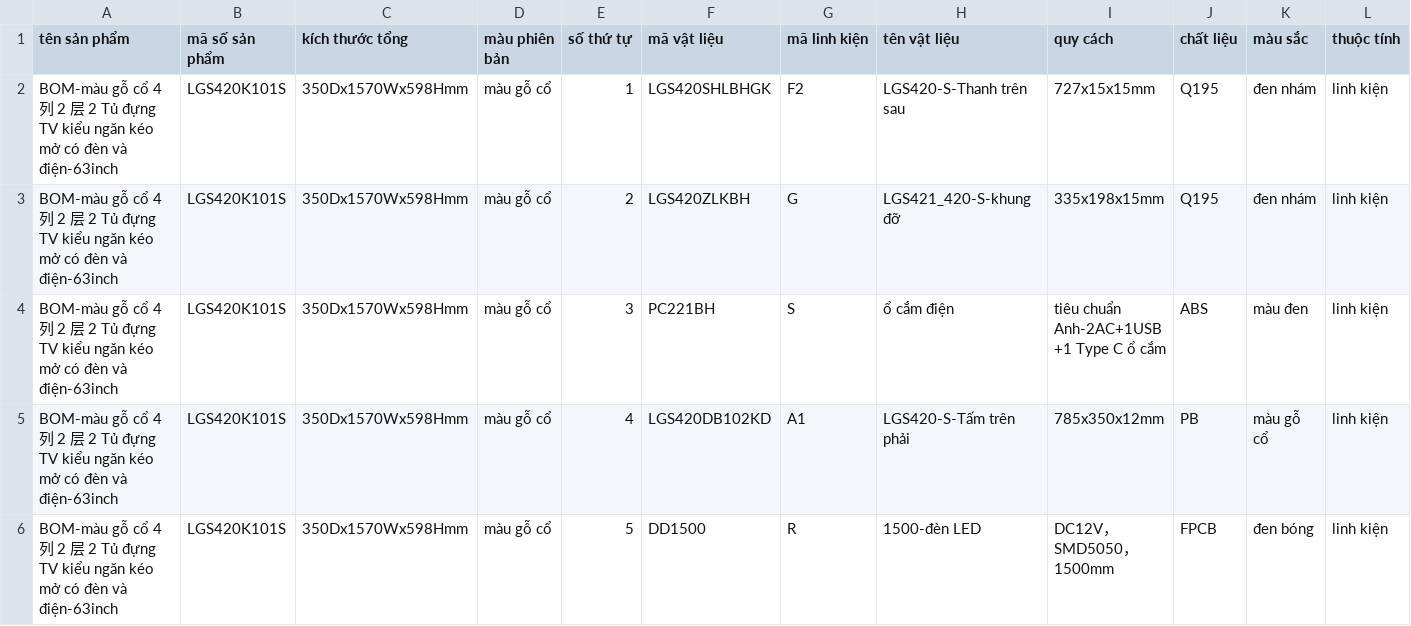
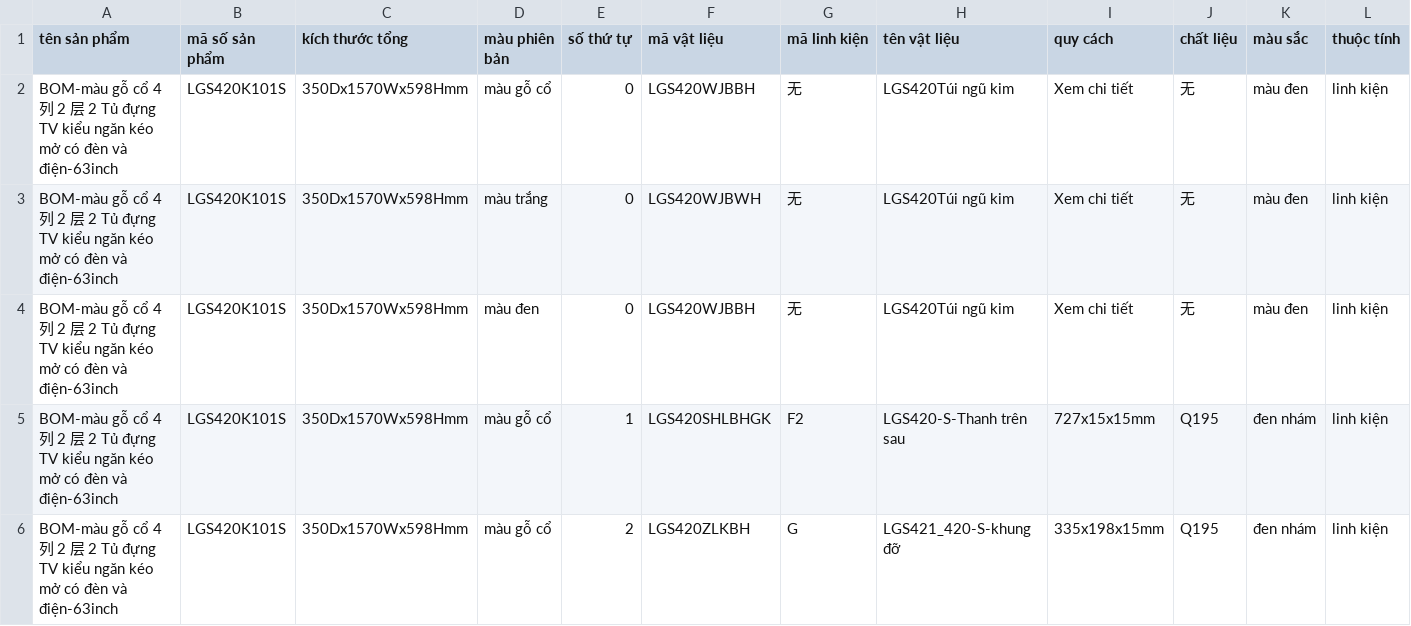
Before and after one commit to dutuanan96/jintai-ai-agent, a CSV file: data/sample_bom/BOM_LGS420_VI.csv, drawn as a sheet; only a part is shown; the shorter side is filled out with more unchanged rows; rows hold the shown columns only; the diff names each change by its address in the sheet, - before the commit and + after, or states it on an @@ line.

```diff
--- a/data/sample_bom/BOM_LGS420_VI.csv
+++ b/data/sample_bom/BOM_LGS420_VI.csv
+row 2: BOM-màu gỗ cổ 4 列 2 层 2 Tủ đựng TV kiểu ngăn kéo mở có đèn và điện-63inch | LGS420K101S | 350Dx1570Wx598Hmm | màu gỗ cổ | 0 | LGS420WJBBH | 无 | LGS420Túi ngũ kim | Xem chi tiết | 无 | màu đen | linh kiện
+row 3: BOM-màu gỗ cổ 4 列 2 层 2 Tủ đựng TV kiểu ngăn kéo mở có đèn và điện-63inch | LGS420K101S | 350Dx1570Wx598Hmm | màu trắng | 0 | LGS420WJBWH | 无 | LGS420Túi ngũ kim | Xem chi tiết | 无 | màu đen | linh kiện
+row 4: BOM-màu gỗ cổ 4 列 2 层 2 Tủ đựng TV kiểu ngăn kéo mở có đèn và điện-63inch | LGS420K101S | 350Dx1570Wx598Hmm | màu đen | 0 | LGS420WJBBH | 无 | LGS420Túi ngũ kim | Xem chi tiết | 无 | màu đen | linh kiện
```
Also changed, not shown: data/sample_bom/BOM_LGS131_VI.csv, data/sample_bom/BOM_LGS333_VI.csv, 41 other files.
